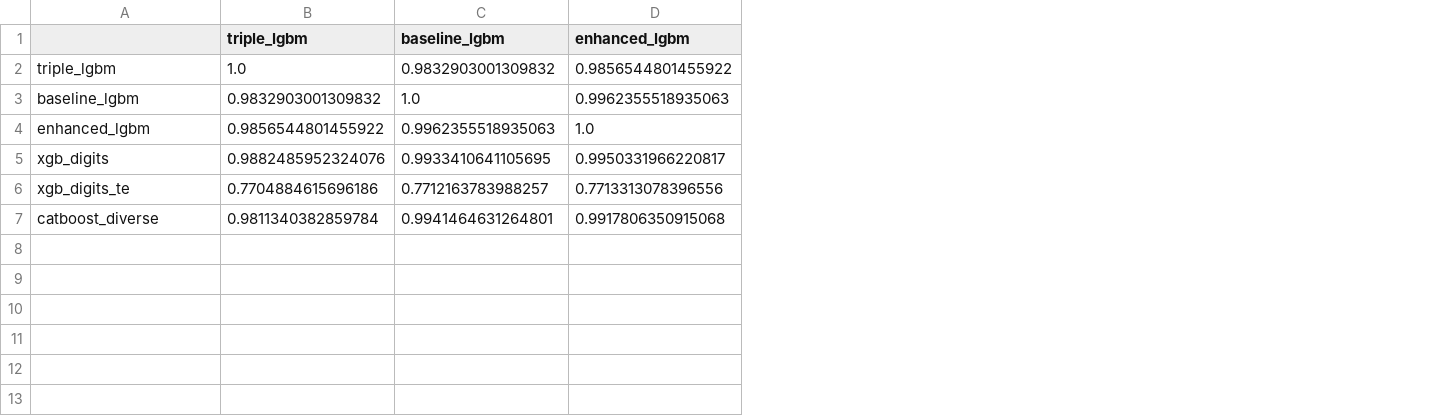
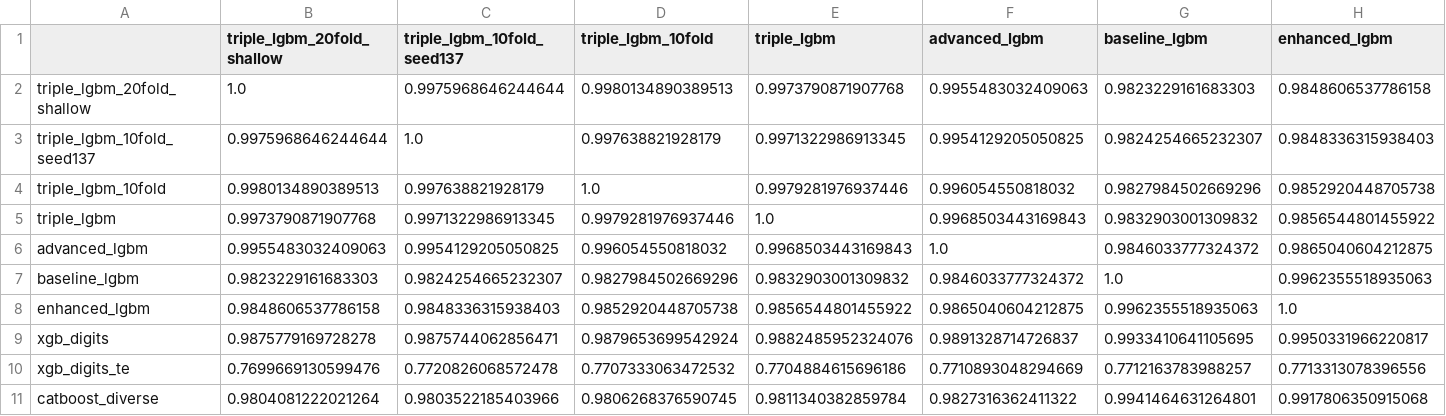
Before and after one commit to wai871077-Liu/kaggle-ev-purchase-prediction, a CSV file: reports/prediction_correlation.csv, drawn as a sheet; only a part is shown; addresses are those after the commit; rows hold the shown columns only; the diff names each change by its address in the sheet, - before the commit and + after, or states it on an @@ line.

```diff
--- a/reports/prediction_correlation.csv
+++ b/reports/prediction_correlation.csv
+column B (triple_lgbm_20fold_shallow), row 5: 0.9973790871907768; rows 7-11: 0.9823229161683303 | 0.9848606537786158 | 0.9875779169728278 | 0.7699669130599476 | 0.9804081222021264
+column C (triple_lgbm_10fold_seed137), row 5: 0.9971322986913345; rows 7-11: 0.9824254665232307 | 0.9848336315938403 | 0.9875744062856471 | 0.7720826068572478 | 0.9803522185403966
+column D (triple_lgbm_10fold), row 5: 0.9979281976937446; rows 7-11: 0.9827984502669296 | 0.9852920448705738 | 0.9879653699542924 | 0.7707333063472532 | 0.9806268376590745
+column F (advanced_lgbm), row 5: 0.9968503443169843; rows 7-11: 0.9846033777324372 | 0.9865040604212875 | 0.9891328714726837 | 0.7710893048294669 | 0.9827316362411322
+row 2: triple_lgbm_20fold_shallow | 1.0 | 0.9975968646244644 | 0.9980134890389513 | 0.9973790871907768 | 0.9955483032409063 | 0.9823229161683303 | 0.9848606537786158
+row 3: triple_lgbm_10fold_seed137 | 0.9975968646244644 | 1.0 | 0.997638821928179 | 0.9971322986913345 | 0.9954129205050825 | 0.9824254665232307 | 0.9848336315938403
+row 4: triple_lgbm_10fold | 0.9980134890389513 | 0.997638821928179 | 1.0 | 0.9979281976937446 | 0.996054550818032 | 0.9827984502669296 | 0.9852920448705738
+row 6: advanced_lgbm | 0.9955483032409063 | 0.9954129205050825 | 0.996054550818032 | 0.9968503443169843 | 1.0 | 0.9846033777324372 | 0.9865040604212875
```
Also changed, not shown: submissions/submission_manifest.csv, 35 other files.
